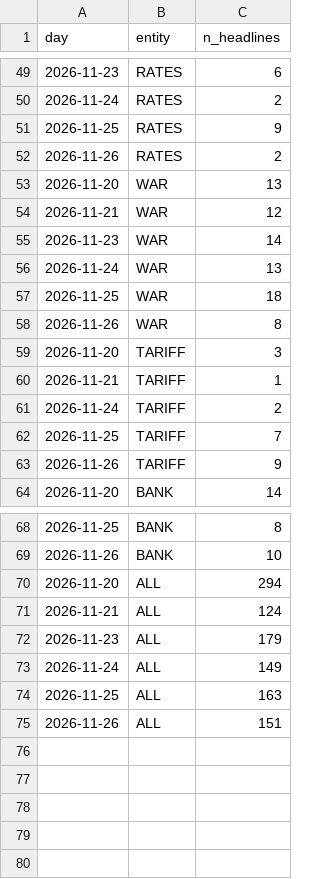
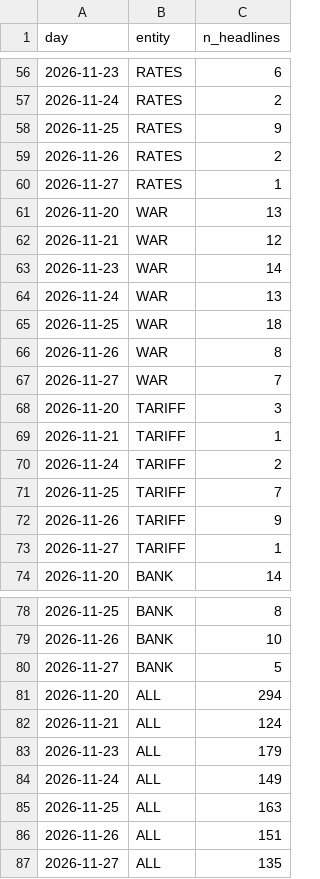
Before and after one commit to peacezila0700-lab/alina-market-lab, a CSV file: data/news/news_pressure.csv, drawn as a sheet; only a part is shown, gaps mark what is left out; the diff covers the shown part only.

```diff
--- a/data/news/news_pressure.csv
+++ b/data/news/news_pressure.csv
@@ -52,2 +59,3 @@ day,entity,n_headlines
 2026-11-26,RATES,2
+2026-11-27,RATES,1
 2026-11-20,WAR,13
@@ -58,2 +66,3 @@ day,entity,n_headlines
 2026-11-26,WAR,8
+2026-11-27,WAR,7
 2026-11-20,TARIFF,3
@@ -63,2 +72,3 @@ day,entity,n_headlines
 2026-11-26,TARIFF,9
+2026-11-27,TARIFF,1
 2026-11-20,BANK,14
@@ -69,2 +79,3 @@ day,entity,n_headlines
 2026-11-26,BANK,10
+2026-11-27,BANK,5
 2026-11-20,ALL,294
@@ -75 +86,2 @@ day,entity,n_headlines
 2026-11-26,ALL,151
+2026-11-27,ALL,135
```
Also changed, not shown: 7 added rows elsewhere in this file, data/collect/econ_calendar.csv, data/collect/okx_BTCUSDT_1h.csv, 37 other files.
